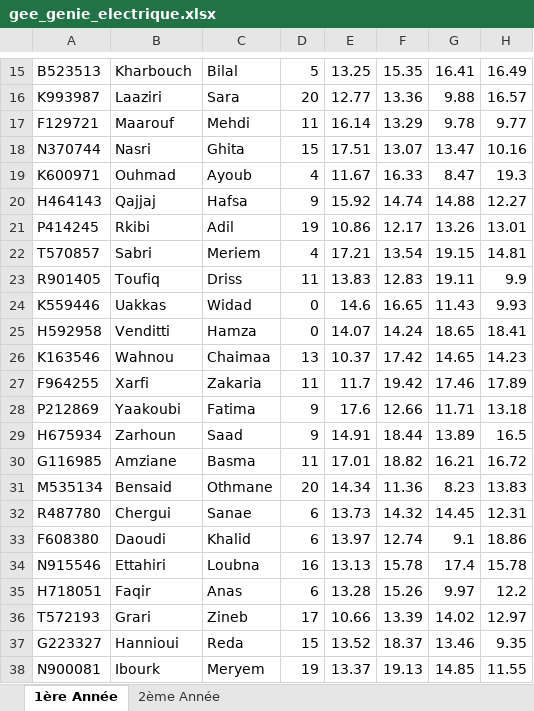
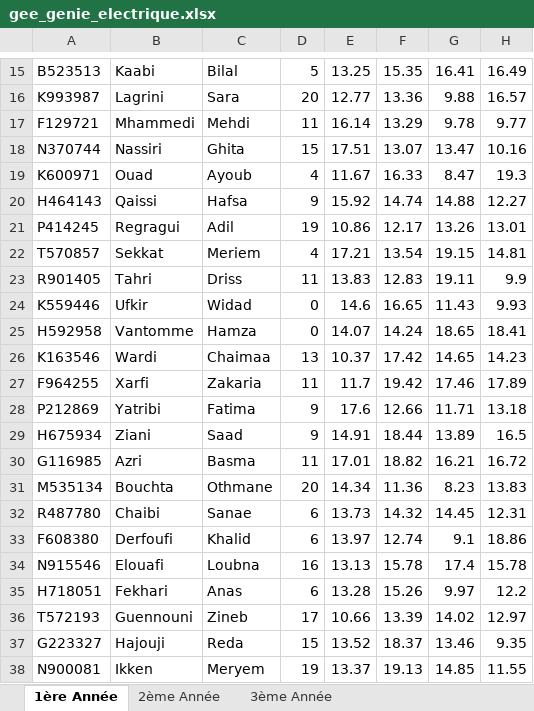
Before and after one commit to maryem-star/pfa-prediction, an Excel workbook: data/raw/gee_genie_electrique.xlsx, sheet 1ère Année, drawn as a sheet; only a part is shown, gaps mark what is left out; values as stored, in another font and other column widths than the file's, no cell formats; the diff covers the shown part only; the diff names each change by its address in the sheet, - before the commit and + after, or states it on an @@ line.

```diff
--- a/data/raw/gee_genie_electrique.xlsx (sheet 1ère Année)
+++ b/data/raw/gee_genie_electrique.xlsx (sheet 1ère Année)
+sheet tab: 3ème Année
-B15: Kharbouch
+B15: Kaabi
-B16: Laaziri
+B16: Lagrini
-B17: Maarouf
+B17: Mhammedi
-B18: Nasri
+B18: Nassiri
-B19: Ouhmad
+B19: Ouad
-B20: Qajjaj
+B20: Qaissi
-B21: Rkibi
+B21: Regragui
-B22: Sabri
+B22: Sekkat
-B23: Toufiq
+B23: Tahri
-B24: Uakkas
+B24: Ufkir
-B25: Venditti
+B25: Vantomme
-B26: Wahnou
+B26: Wardi
-B28: Yaakoubi
+B28: Yatribi
-B29: Zarhoun
+B29: Ziani
-B30: Amziane
+B30: Azri
-B31: Bensaid
+B31: Bouchta
-B32: Chergui
+B32: Chaibi
-B33: Daoudi
+B33: Derfoufi
-B34: Ettahiri
+B34: Elouafi
-B35: Faqir
+B35: Fekhari
-B36: Grari
+B36: Guennouni
-B37: Hannioui
+B37: Hajouji
-B38: Ibourk
+B38: Ikken
```
Also changed, not shown: 158 edited cells elsewhere in this sheet, sheet 2ème Année, cell formats, data/raw/ccn_cybersec.xlsx, data/raw/genie_civil.xlsx, 31 other files.
